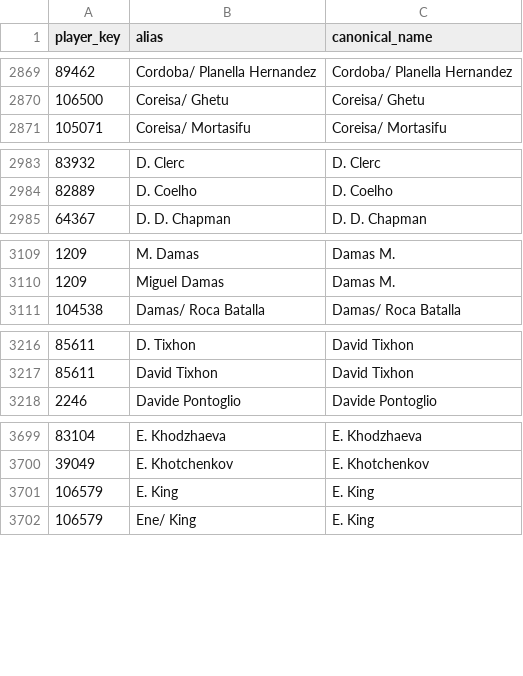
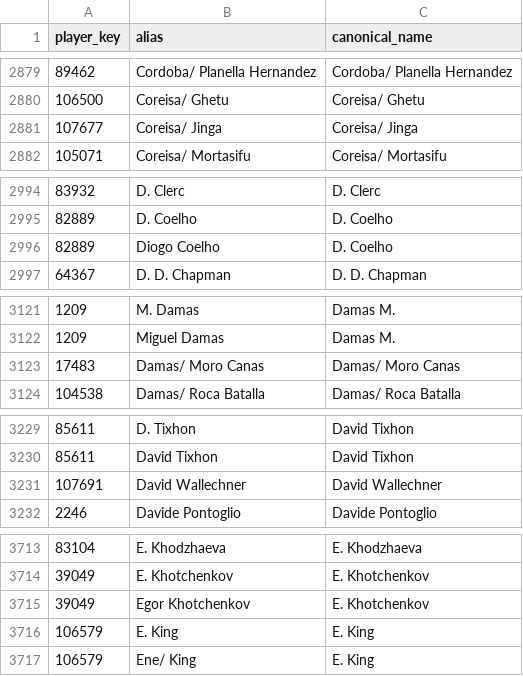
Before and after one commit to msiony24/Michael-betting-dashboard, a CSV file: data/tennis_player_ids.csv, drawn as a sheet; only a part is shown, gaps mark what is left out; the diff covers the shown part only.

```diff
--- a/data/tennis_player_ids.csv
+++ b/data/tennis_player_ids.csv
@@ -2870,2 +2880,3 @@ player_key,alias,canonical_name
 106500,Coreisa/ Ghetu,Coreisa/ Ghetu
+107677,Coreisa/ Jinga,Coreisa/ Jinga
 105071,Coreisa/ Mortasifu,Coreisa/ Mortasifu
@@ -2984,2 +2995,3 @@ player_key,alias,canonical_name
 82889,D. Coelho,D. Coelho
+82889,Diogo Coelho,D. Coelho
 64367,D. D. Chapman,D. D. Chapman
@@ -3110,2 +3122,3 @@ player_key,alias,canonical_name
 1209,Miguel Damas,Damas M.
+17483,Damas/ Moro Canas,Damas/ Moro Canas
 104538,Damas/ Roca Batalla,Damas/ Roca Batalla
@@ -3217,2 +3230,3 @@ player_key,alias,canonical_name
 85611,David Tixhon,David Tixhon
+107691,David Wallechner,David Wallechner
 2246,Davide Pontoglio,Davide Pontoglio
@@ -3700,2 +3714,3 @@ player_key,alias,canonical_name
 39049,E. Khotchenkov,E. Khotchenkov
+39049,Egor Khotchenkov,E. Khotchenkov
 106579,E. King,E. King
```
Also changed, not shown: 31 added rows elsewhere in this file, data/atp_matches_2026.csv, 1 other file.
